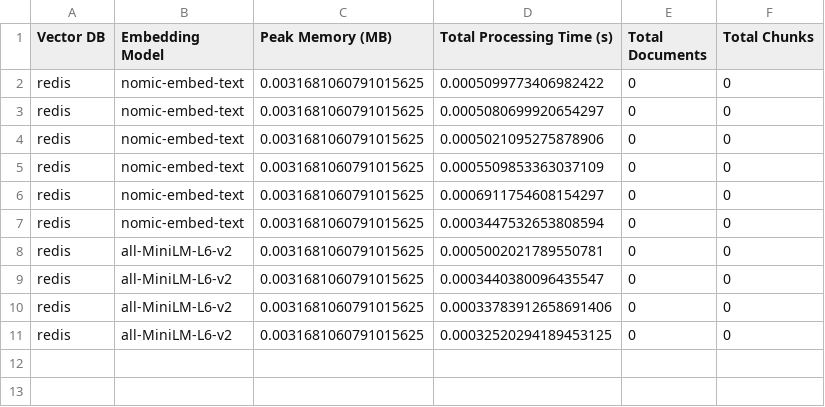
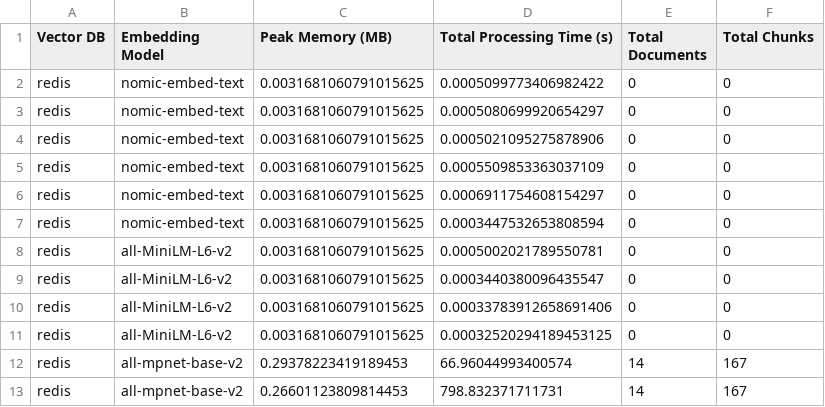
Before and after one commit to mmikanguyen/practical02, a CSV file: src/vector_dbs/stats/redis_processing.csv, drawn as a sheet; the diff names each change by its address in the sheet, - before the commit and + after, or states it on an @@ line.

```diff
--- a/src/vector_dbs/stats/redis_processing.csv
+++ b/src/vector_dbs/stats/redis_processing.csv
+row 12: redis | all-mpnet-base-v2 | 0.29378223419189453 | 66.96044993400574 | 14 | 167
+row 13: redis | all-mpnet-base-v2 | 0.26601123809814453 | 798.832371711731 | 14 | 167
```
Also changed, not shown: src/stats/chroma_processing.csv, src/stats/mongo_processing.csv, 8 other files.
